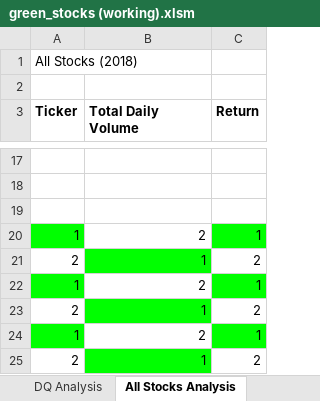
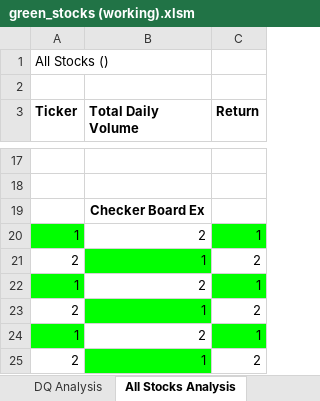
Before and after one commit to KammRamm675/stocks-analysis, an Excel workbook: green_stocks (working).xlsm, sheet All Stocks Analysis, drawn as a sheet; only a part is shown, gaps mark what is left out; values as stored, in another font and other column widths than the file's, no borders; charts and pictures not drawn; the diff names each change by its address in the sheet, - before the commit and + after, or states it on an @@ line.

Commit message:
Add files via upload

```diff
--- a/green_stocks (working).xlsm (sheet All Stocks Analysis)
+++ b/green_stocks (working).xlsm (sheet All Stocks Analysis)
-A1 (Ticker): All Stocks (2018)
+A1 (Ticker): All Stocks ()
-B19 (Total Daily Volume): (empty)
+B19 (Total Daily Volume): Checker Board Ex
```
Also changed, not shown: charts or pictures.
